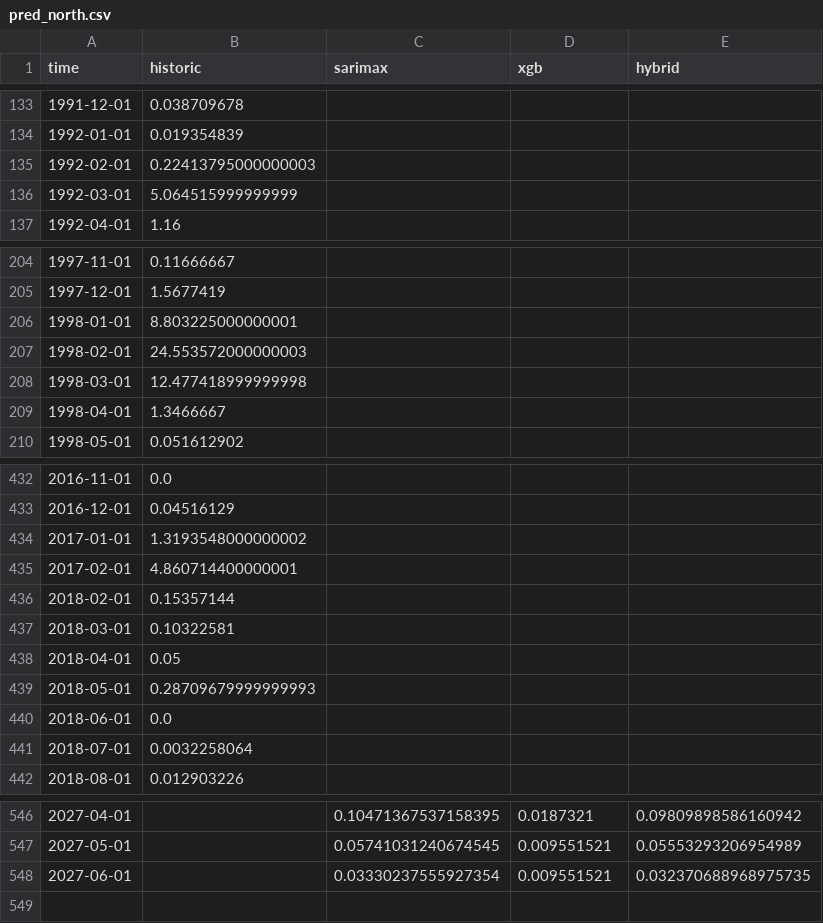
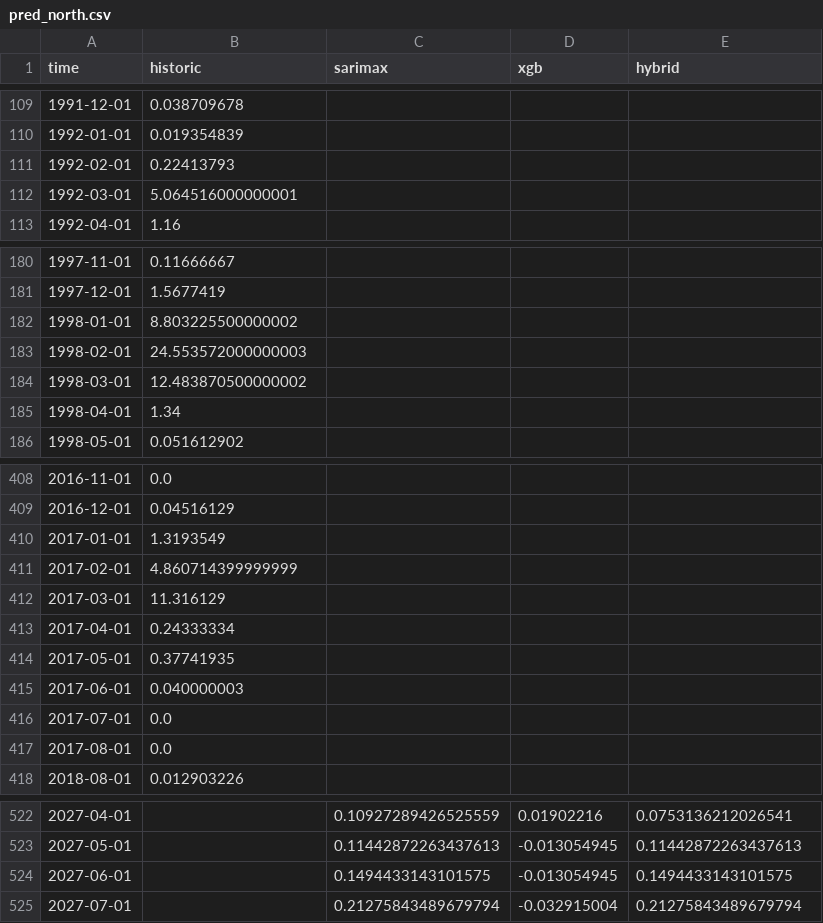
Before and after one commit to nbullonav/weatherproj_om, a CSV file: data/pred_north.csv, drawn as a sheet; only a part is shown, gaps mark what is left out; the diff covers the shown part only.

```diff
--- a/data/pred_north.csv
+++ b/data/pred_north.csv
@@ -134,4 +110,4 @@ time,historic,sarimax,xgb,hybrid
 1992-01-01,0.019354839,,,
-1992-02-01,0.22413795000000003,,,
-1992-03-01,5.064515999999999,,,
+1992-02-01,0.22413793,,,
+1992-03-01,5.064516000000001,,,
 1992-04-01,1.16,,,
@@ -205,6 +181,6 @@ time,historic,sarimax,xgb,hybrid
 1997-12-01,1.5677419,,,
-1998-01-01,8.803225000000001,,,
+1998-01-01,8.803225500000002,,,
 1998-02-01,24.553572000000003,,,
-1998-03-01,12.477418999999998,,,
-1998-04-01,1.3466667,,,
+1998-03-01,12.483870500000002,,,
+1998-04-01,1.34,,,
 1998-05-01,0.051612902,,,
@@ -433,10 +409,10 @@ time,historic,sarimax,xgb,hybrid
 2016-12-01,0.04516129,,,
-2017-01-01,1.3193548000000002,,,
-2017-02-01,4.860714400000001,,,
-2018-02-01,0.15357144,,,
-2018-03-01,0.10322581,,,
-2018-04-01,0.05,,,
-2018-05-01,0.28709679999999993,,,
-2018-06-01,0.0,,,
-2018-07-01,0.0032258064,,,
+2017-01-01,1.3193549,,,
+2017-02-01,4.860714399999999,,,
+2017-03-01,11.316129,,,
+2017-04-01,0.24333334,,,
+2017-05-01,0.37741935,,,
+2017-06-01,0.040000003,,,
+2017-07-01,0.0,,,
+2017-08-01,0.0,,,
 2018-08-01,0.012903226,,,
@@ -546,3 +522,4 @@ time,historic,sarimax,xgb,hybrid
-2027-04-01,,0.10471367537158395,0.0187321,0.09809898586160942
-2027-05-01,,0.05741031240674545,0.009551521,0.05553293206954989
-2027-06-01,,0.03330237555927354,0.009551521,0.032370688968975735
+2027-04-01,,0.10927289426525559,0.01902216,0.0753136212026541
+2027-05-01,,0.11442872263437613,-0.013054945,0.11442872263437613
+2027-06-01,,0.1494433143101575,-0.013054945,0.1494433143101575
+2027-07-01,,0.21275843489679794,-0.032915004,0.21275843489679794
```
Also changed, not shown: 24 removed rows and 52 edited cells elsewhere in this file, data/pred_north_neutral.csv, data/pred_north_nina_moderada.csv, 5 other files.
